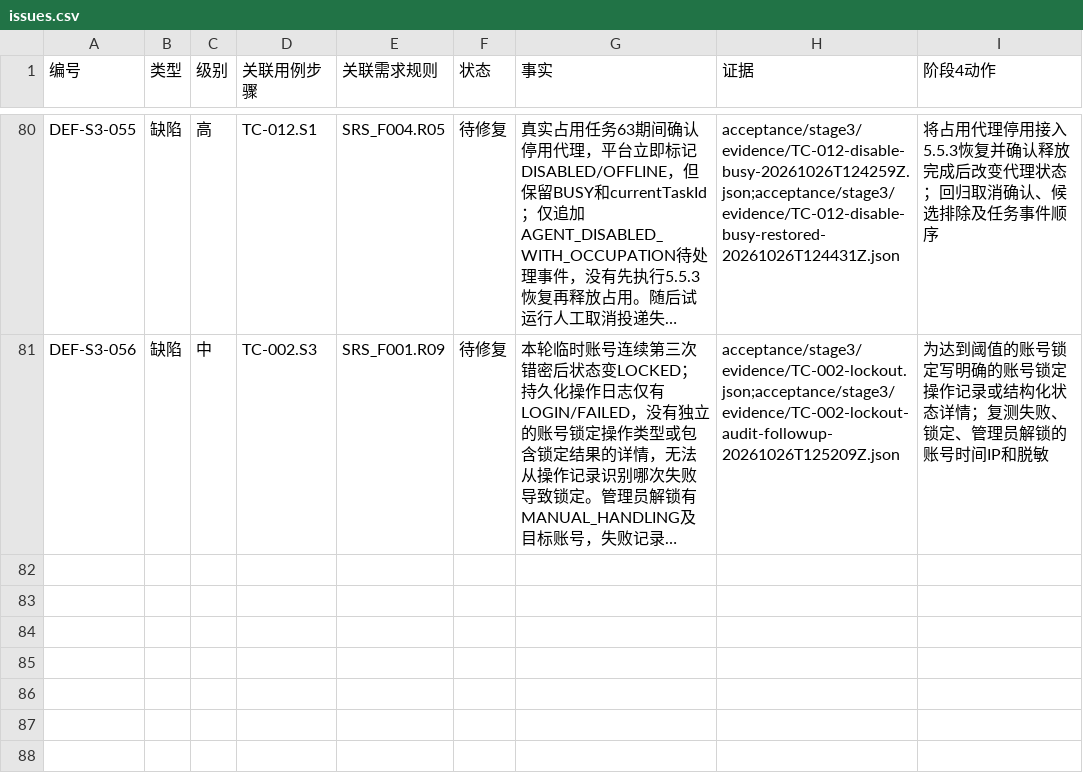
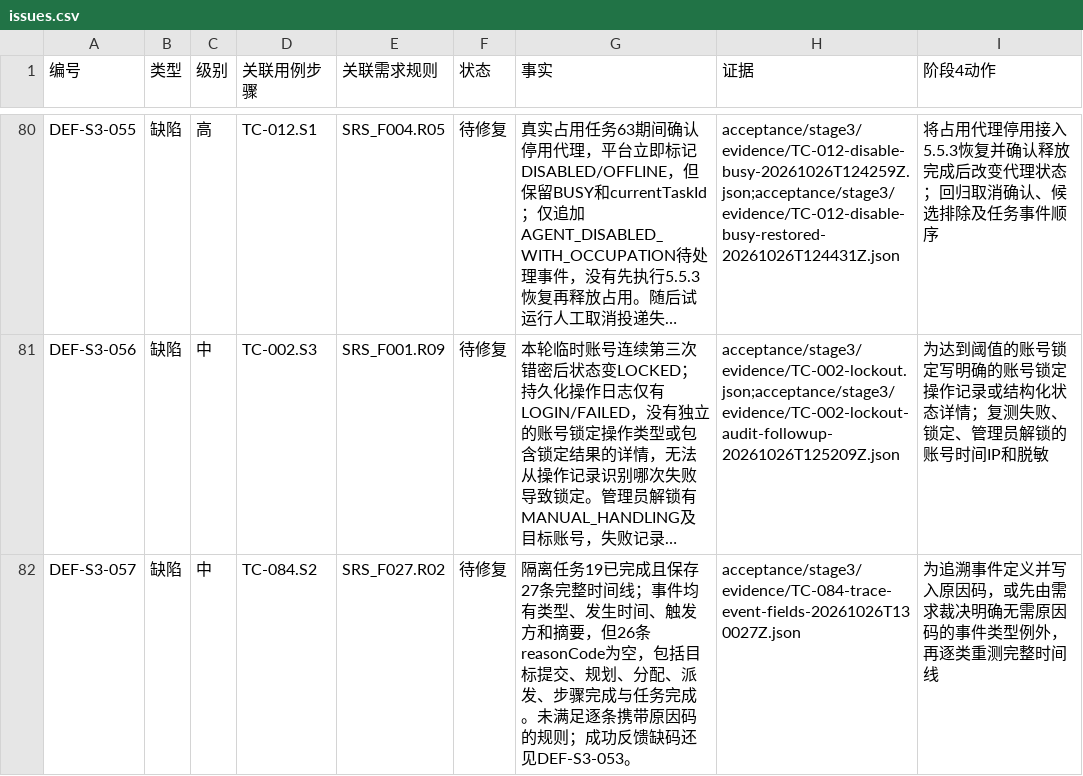
Before and after one commit to steedcy/TP-main, a CSV file: acceptance/stage3/issues.csv, drawn as a sheet; only a part is shown, gaps mark what is left out; long unchanged cells end in …; the diff names each change by its address in the sheet, - before the commit and + after, or states it on an @@ line.

Commit message:
test(stage3): record missing trace reason codes

```diff
--- a/acceptance/stage3/issues.csv
+++ b/acceptance/stage3/issues.csv
+row 82: DEF-S3-057 | 缺陷 | 中 | TC-084.S2 | SRS_F027.R02 | 待修复 | 隔离任务19已完成且保存27条完整时间线；事件均有类型、发生时间、触发方和摘要，但26条reasonCode为空，包括目标提交、规划、分配、派发、步骤完成与任务完成。未满足逐条携带原因码的规则；成功反馈缺码还见DEF-S3-053。 | acceptance/stage3/evidence/TC-084-trace-event-fields-20261026T130027Z.json | 为追溯事件定义并写入原因码，或先由需求裁决明确无需原因码的事件类型例外，再逐类重测完整时间线
```
Also changed, not shown: acceptance/stage3/rules.csv, 4 other files.
